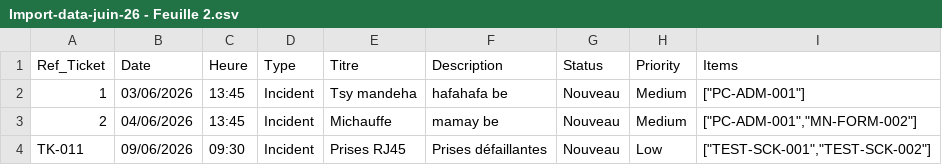
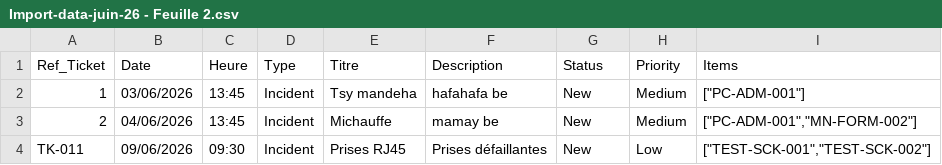
Before and after one commit to EdouardoRabe/glpi, a CSV file: csv/Import-data-juin-26 - Feuille 2.csv, drawn as a sheet.

```diff
--- a/csv/Import-data-juin-26 - Feuille 2.csv
+++ b/csv/Import-data-juin-26 - Feuille 2.csv
@@ -1,4 +1,4 @@
 Ref_Ticket,Date,Heure,Type,Titre,Description,Status,Priority,Items
-1,03/06/2026,13:45,Incident,Tsy mandeha,hafahafa be,Nouveau,Medium,"[""PC-ADM-001""]"
-2,04/06/2026,13:45,Incident,Michauffe,mamay be,Nouveau,Medium,"[""PC-ADM-001"",""MN-FORM-002""]"
-TK-011,09/06/2026,09:30,Incident,Prises RJ45,Prises défaillantes,Nouveau,Low,"[""TEST-SCK-001"",""TEST-SCK-002""]"
+1,03/06/2026,13:45,Incident,Tsy mandeha,hafahafa be,New,Medium,"[""PC-ADM-001""]"
+2,04/06/2026,13:45,Incident,Michauffe,mamay be,New,Medium,"[""PC-ADM-001"",""MN-FORM-002""]"
+TK-011,09/06/2026,09:30,Incident,Prises RJ45,Prises défaillantes,New,Low,"[""TEST-SCK-001"",""TEST-SCK-002""]"
```
Also changed, not shown: 1 other file.
